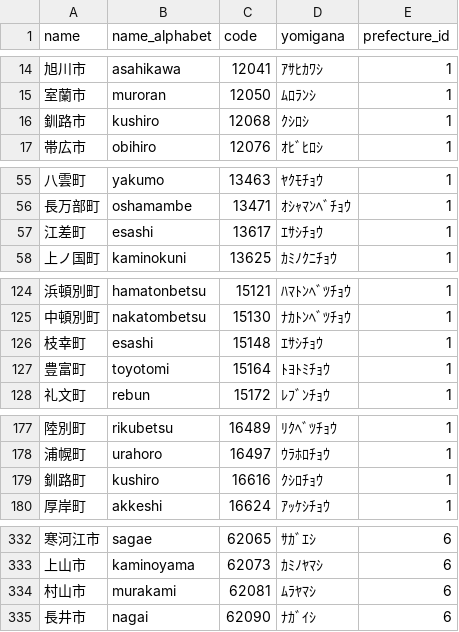
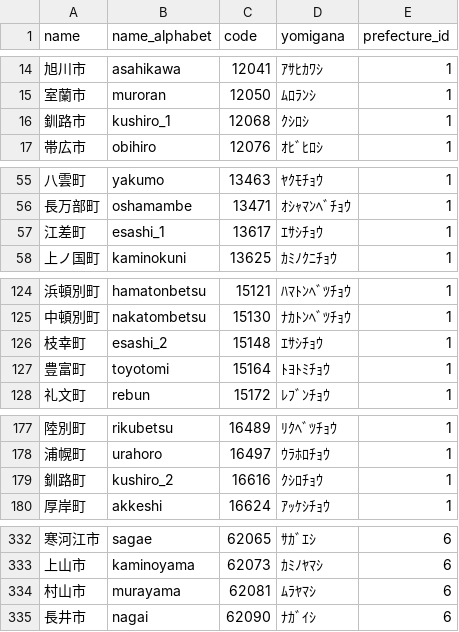
Before and after one commit to takurooon/clinic_report, a CSV file: db/csv/city.csv, drawn as a sheet; only a part is shown, gaps mark what is left out; the diff covers the shown part only.

```diff
--- a/db/csv/city.csv
+++ b/db/csv/city.csv
@@ -15,3 +15,3 @@ name,name_alphabet,code,yomigana,prefecture_id
 室蘭市,muroran,12050,ﾑﾛﾗﾝｼ,1
-釧路市,kushiro,12068,ｸｼﾛｼ,1
+釧路市,kushiro_1,12068,ｸｼﾛｼ,1
 帯広市,obihiro,12076,ｵﾋﾞﾋﾛｼ,1
@@ -56,3 +56,3 @@ name,name_alphabet,code,yomigana,prefecture_id
 長万部町,oshamambe,13471,ｵｼｬﾏﾝﾍﾞﾁｮｳ,1
-江差町,esashi,13617,ｴｻｼﾁｮｳ,1
+江差町,esashi_1,13617,ｴｻｼﾁｮｳ,1
 上ノ国町,kaminokuni,13625,ｶﾐﾉｸﾆﾁｮｳ,1
@@ -125,3 +125,3 @@ name,name_alphabet,code,yomigana,prefecture_id
 中頓別町,nakatombetsu,15130,ﾅｶﾄﾝﾍﾞﾂﾁｮｳ,1
-枝幸町,esashi,15148,ｴｻｼﾁｮｳ,1
+枝幸町,esashi_2,15148,ｴｻｼﾁｮｳ,1
 豊富町,toyotomi,15164,ﾄﾖﾄﾐﾁｮｳ,1
@@ -178,3 +178,3 @@ name,name_alphabet,code,yomigana,prefecture_id
 浦幌町,urahoro,16497,ｳﾗﾎﾛﾁｮｳ,1
-釧路町,kushiro,16616,ｸｼﾛﾁｮｳ,1
+釧路町,kushiro_2,16616,ｸｼﾛﾁｮｳ,1
 厚岸町,akkeshi,16624,ｱｯｹｼﾁｮｳ,1
@@ -333,3 +333,3 @@ name,name_alphabet,code,yomigana,prefecture_id
 上山市,kaminoyama,62073,ｶﾐﾉﾔﾏｼ,6
-村山市,murakami,62081,ﾑﾗﾔﾏｼ,6
+村山市,murayama,62081,ﾑﾗﾔﾏｼ,6
 長井市,nagai,62090,ﾅｶﾞｲｼ,6
```
Also changed, not shown: 28 edited cells elsewhere in this file, 9 other files.
